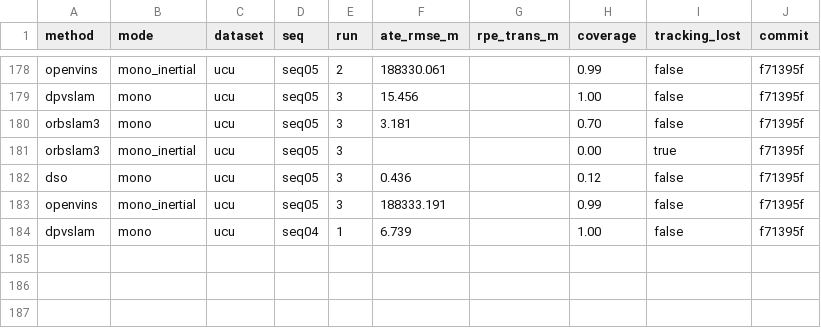
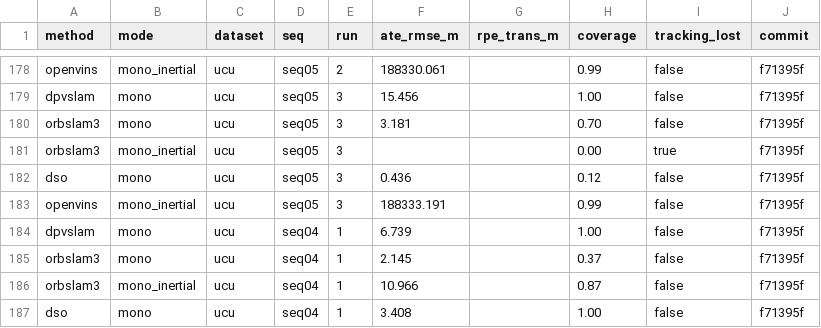
Before and after one commit to oToTak/slam-project-methods, a CSV file: results/summary_StarDestroyer.csv, drawn as a sheet; only a part is shown, gaps mark what is left out.

```diff
--- a/results/summary_StarDestroyer.csv
+++ b/results/summary_StarDestroyer.csv
@@ -184 +184,4 @@ openvins,mono_inertial,ucu,seq05,3,188333.191,,0.99,false,f71395f
 dpvslam,mono,ucu,seq04,1,6.739,,1.00,false,f71395f
+orbslam3,mono,ucu,seq04,1,2.145,,0.37,false,f71395f
+orbslam3,mono_inertial,ucu,seq04,1,10.966,,0.87,false,f71395f
+dso,mono,ucu,seq04,1,3.408,,1.00,false,f71395f
```
Also changed, not shown: results/summary_extra_StarDestroyer.csv, 15 other files.
